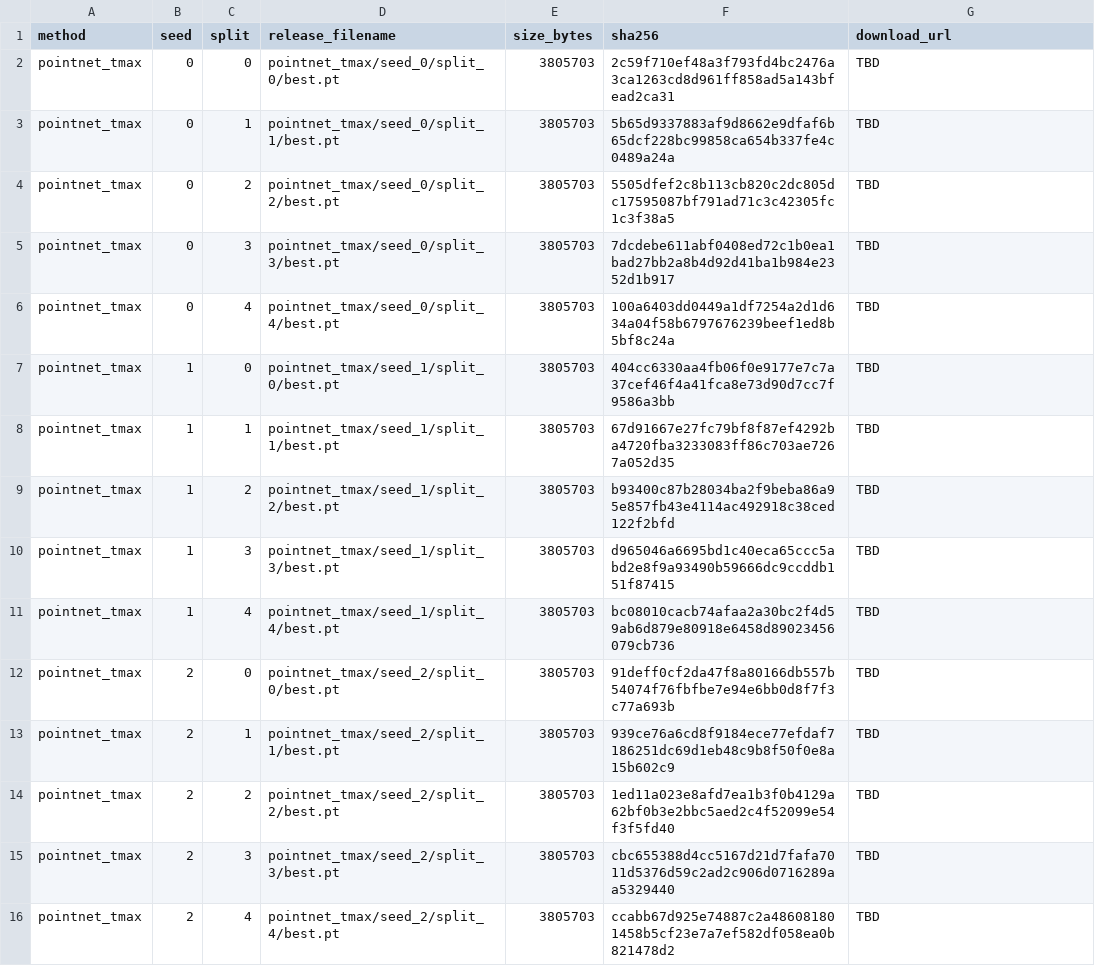
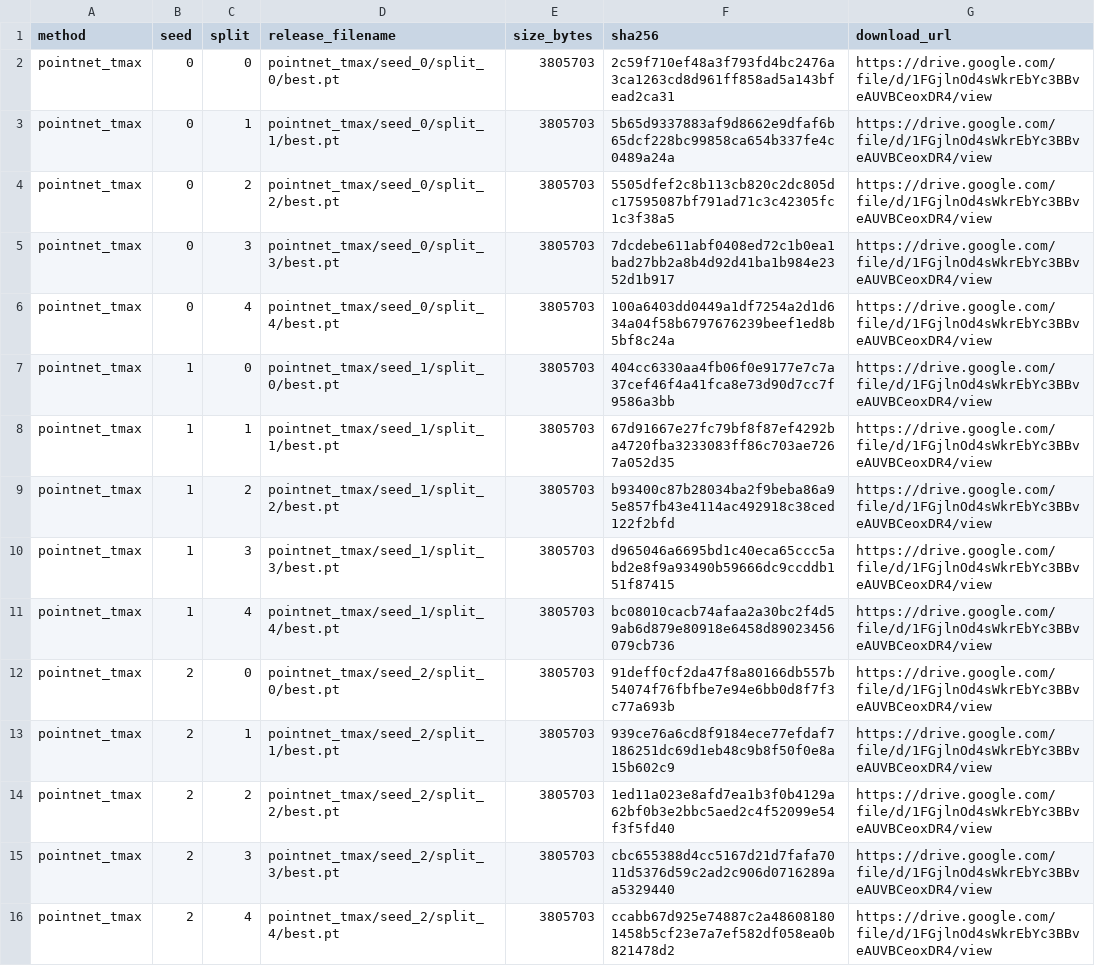
Before and after one commit to DennisLai-curlyhair/MPH-Gait, a CSV file: pointnet-tmax/checkpoints/checkpoint_manifest.csv, drawn as a sheet.

```diff
--- a/pointnet-tmax/checkpoints/checkpoint_manifest.csv
+++ b/pointnet-tmax/checkpoints/checkpoint_manifest.csv
@@ -1,16 +1,16 @@
 method,seed,split,release_filename,size_bytes,sha256,download_url
-pointnet_tmax,0,0,pointnet_tmax/seed_0/split_0/best.pt,3805703,2c59f710ef48a3f793fd4bc2476a3ca1263cd8d961ff858ad5a143bfead2ca31,TBD
-pointnet_tmax,0,1,pointnet_tmax/seed_0/split_1/best.pt,3805703,5b65d9337883af9d8662e9dfaf6b65dcf228bc99858ca654b337fe4c0489a24a,TBD
-pointnet_tmax,0,2,pointnet_tmax/seed_0/split_2/best.pt,3805703,5505dfef2c8b113cb820c2dc805dc17595087bf791ad71c3c42305fc1c3f38a5,TBD
-pointnet_tmax,0,3,pointnet_tmax/seed_0/split_3/best.pt,3805703,7dcdebe611abf0408ed72c1b0ea1bad27bb2a8b4d92d41ba1b984e2352d1b917,TBD
-pointnet_tmax,0,4,pointnet_tmax/seed_0/split_4/best.pt,3805703,100a6403dd0449a1df7254a2d1d634a04f58b6797676239beef1ed8b5bf8c24a,TBD
-pointnet_tmax,1,0,pointnet_tmax/seed_1/split_0/best.pt,3805703,404cc6330aa4fb06f0e9177e7c7a37cef46f4a41fca8e73d90d7cc7f9586a3bb,TBD
-pointnet_tmax,1,1,pointnet_tmax/seed_1/split_1/best.pt,3805703,67d91667e27fc79bf8f87ef4292ba4720fba3233083ff86c703ae7267a052d35,TBD
-pointnet_tmax,1,2,pointnet_tmax/seed_1/split_2/best.pt,3805703,b93400c87b28034ba2f9beba86a95e857fb43e4114ac492918c38ced122f2bfd,TBD
-pointnet_tmax,1,3,pointnet_tmax/seed_1/split_3/best.pt,3805703,d965046a6695bd1c40eca65ccc5abd2e8f9a93490b59666dc9ccddb151f87415,TBD
-pointnet_tmax,1,4,pointnet_tmax/seed_1/split_4/best.pt,3805703,bc08010cacb74afaa2a30bc2f4d59ab6d879e80918e6458d89023456079cb736,TBD
-pointnet_tmax,2,0,pointnet_tmax/seed_2/split_0/best.pt,3805703,91deff0cf2da47f8a80166db557b54074f76fbfbe7e94e6bb0d8f7f3c77a693b,TBD
-pointnet_tmax,2,1,pointnet_tmax/seed_2/split_1/best.pt,3805703,939ce76a6cd8f9184ece77efdaf7186251dc69d1eb48c9b8f50f0e8a15b602c9,TBD
-pointnet_tmax,2,2,pointnet_tmax/seed_2/split_2/best.pt,3805703,1ed11a023e8afd7ea1b3f0b4129a62bf0b3e2bbc5aed2c4f52099e54f3f5fd40,TBD
-pointnet_tmax,2,3,pointnet_tmax/seed_2/split_3/best.pt,3805703,cbc655388d4cc5167d21d7fafa7011d5376d59c2ad2c906d0716289aa5329440,TBD
-pointnet_tmax,2,4,pointnet_tmax/seed_2/split_4/best.pt,3805703,ccabb67d925e74887c2a486081801458b5cf23e7a7ef582df058ea0b821478d2,TBD
+pointnet_tmax,0,0,pointnet_tmax/seed_0/split_0/best.pt,3805703,2c59f710ef48a3f793fd4bc2476a3ca1263cd8d961ff858ad5a143bfead2ca31,https://drive.google.com/file/d/1FGjlnOd4sWkrEbYc3BBveAUVBCeoxDR4/view
+pointnet_tmax,0,1,pointnet_tmax/seed_0/split_1/best.pt,3805703,5b65d9337883af9d8662e9dfaf6b65dcf228bc99858ca654b337fe4c0489a24a,https://drive.google.com/file/d/1FGjlnOd4sWkrEbYc3BBveAUVBCeoxDR4/view
+pointnet_tmax,0,2,pointnet_tmax/seed_0/split_2/best.pt,3805703,5505dfef2c8b113cb820c2dc805dc17595087bf791ad71c3c42305fc1c3f38a5,https://drive.google.com/file/d/1FGjlnOd4sWkrEbYc3BBveAUVBCeoxDR4/view
+pointnet_tmax,0,3,pointnet_tmax/seed_0/split_3/best.pt,3805703,7dcdebe611abf0408ed72c1b0ea1bad27bb2a8b4d92d41ba1b984e2352d1b917,https://drive.google.com/file/d/1FGjlnOd4sWkrEbYc3BBveAUVBCeoxDR4/view
+pointnet_tmax,0,4,pointnet_tmax/seed_0/split_4/best.pt,3805703,100a6403dd0449a1df7254a2d1d634a04f58b6797676239beef1ed8b5bf8c24a,https://drive.google.com/file/d/1FGjlnOd4sWkrEbYc3BBveAUVBCeoxDR4/view
+pointnet_tmax,1,0,pointnet_tmax/seed_1/split_0/best.pt,3805703,404cc6330aa4fb06f0e9177e7c7a37cef46f4a41fca8e73d90d7cc7f9586a3bb,https://drive.google.com/file/d/1FGjlnOd4sWkrEbYc3BBveAUVBCeoxDR4/view
+pointnet_tmax,1,1,pointnet_tmax/seed_1/split_1/best.pt,3805703,67d91667e27fc79bf8f87ef4292ba4720fba3233083ff86c703ae7267a052d35,https://drive.google.com/file/d/1FGjlnOd4sWkrEbYc3BBveAUVBCeoxDR4/view
+pointnet_tmax,1,2,pointnet_tmax/seed_1/split_2/best.pt,3805703,b93400c87b28034ba2f9beba86a95e857fb43e4114ac492918c38ced122f2bfd,https://drive.google.com/file/d/1FGjlnOd4sWkrEbYc3BBveAUVBCeoxDR4/view
+pointnet_tmax,1,3,pointnet_tmax/seed_1/split_3/best.pt,3805703,d965046a6695bd1c40eca65ccc5abd2e8f9a93490b59666dc9ccddb151f87415,https://drive.google.com/file/d/1FGjlnOd4sWkrEbYc3BBveAUVBCeoxDR4/view
+pointnet_tmax,1,4,pointnet_tmax/seed_1/split_4/best.pt,3805703,bc08010cacb74afaa2a30bc2f4d59ab6d879e80918e6458d89023456079cb736,https://drive.google.com/file/d/1FGjlnOd4sWkrEbYc3BBveAUVBCeoxDR4/view
+pointnet_tmax,2,0,pointnet_tmax/seed_2/split_0/best.pt,3805703,91deff0cf2da47f8a80166db557b54074f76fbfbe7e94e6bb0d8f7f3c77a693b,https://drive.google.com/file/d/1FGjlnOd4sWkrEbYc3BBveAUVBCeoxDR4/view
+pointnet_tmax,2,1,pointnet_tmax/seed_2/split_1/best.pt,3805703,939ce76a6cd8f9184ece77efdaf7186251dc69d1eb48c9b8f50f0e8a15b602c9,https://drive.google.com/file/d/1FGjlnOd4sWkrEbYc3BBveAUVBCeoxDR4/view
+pointnet_tmax,2,2,pointnet_tmax/seed_2/split_2/best.pt,3805703,1ed11a023e8afd7ea1b3f0b4129a62bf0b3e2bbc5aed2c4f52099e54f3f5fd40,https://drive.google.com/file/d/1FGjlnOd4sWkrEbYc3BBveAUVBCeoxDR4/view
+pointnet_tmax,2,3,pointnet_tmax/seed_2/split_3/best.pt,3805703,cbc655388d4cc5167d21d7fafa7011d5376d59c2ad2c906d0716289aa5329440,https://drive.google.com/file/d/1FGjlnOd4sWkrEbYc3BBveAUVBCeoxDR4/view
+pointnet_tmax,2,4,pointnet_tmax/seed_2/split_4/best.pt,3805703,ccabb67d925e74887c2a486081801458b5cf23e7a7ef582df058ea0b821478d2,https://drive.google.com/file/d/1FGjlnOd4sWkrEbYc3BBveAUVBCeoxDR4/view
```
Also changed, not shown: lidargaitpp/checkpoints/checkpoint_manifest.csv, mph-gait/checkpoints/checkpoint_manifest.csv, 9 other files.
